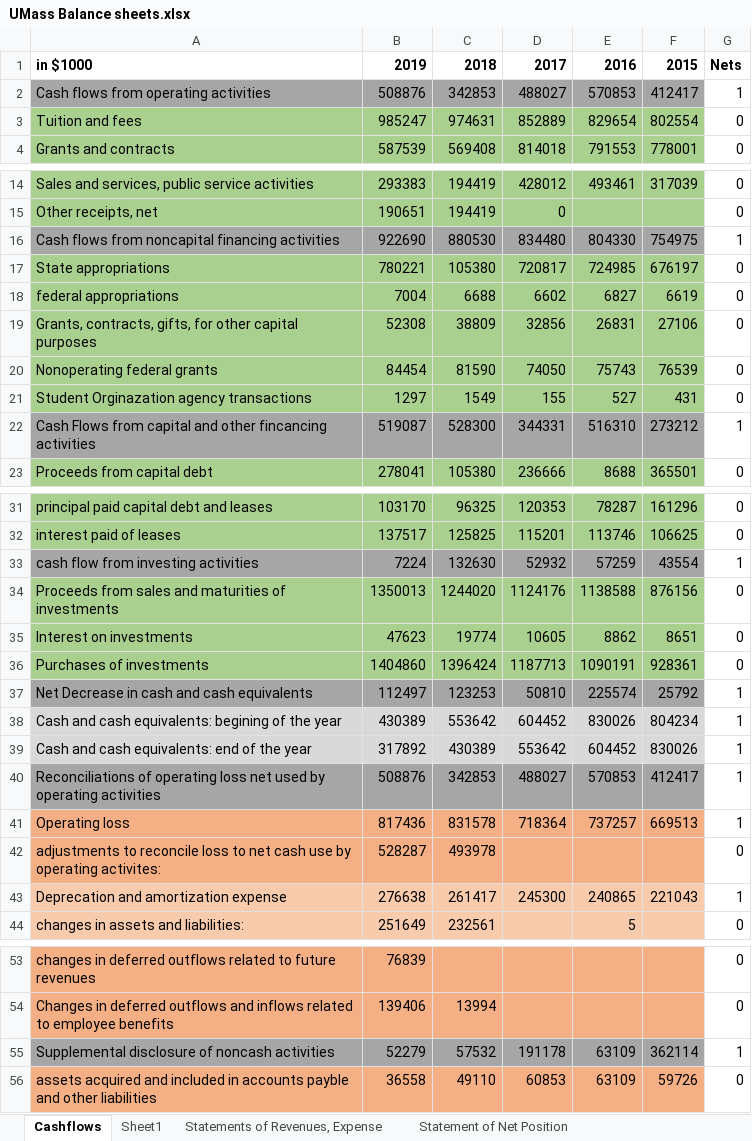
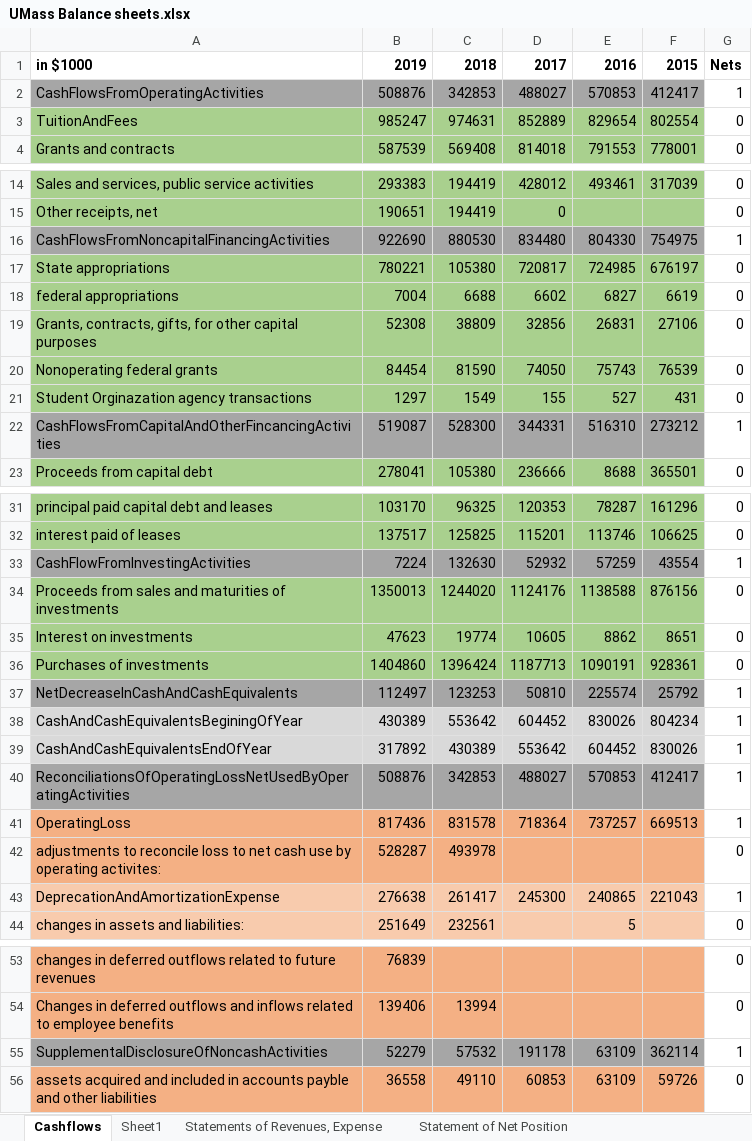
Before and after one commit to ariel42700/UMass-Financial-, an Excel workbook: UMass Balance sheets.xlsx, sheet Cashflows, drawn as a sheet; only a part is shown, gaps mark what is left out; values as stored, in another font and other column widths than the file's, no borders; the diff names each change by its address in the sheet, - before the commit and + after, or states it on an @@ line.

```diff
--- a/UMass Balance sheets.xlsx (sheet Cashflows)
+++ b/UMass Balance sheets.xlsx (sheet Cashflows)
-A2: Cash flows from operating activities
+A2: CashFlowsFromOperatingActivities
-A3: Tuition and fees
+A3: TuitionAndFees
-A16: Cash flows from noncapital financing activities
+A16: CashFlowsFromNoncapitalFinancingActivities
-A22: Cash Flows from capital and other fincancing activities
+A22: CashFlowsFromCapitalAndOtherFincancingActivities
-A33: cash flow from investing activities
+A33: CashFlowFromInvestingActivities
-A37: Net Decrease in cash and cash equivalents
+A37: NetDecreaseInCashAndCashEquivalents
-A38: Cash and cash equivalents: begining of the year
+A38: CashAndCashEquivalentsBeginingOfYear
-A39: Cash and cash equivalents: end of the year
+A39: CashAndCashEquivalentsEndOfYear
-A40: Reconciliations of operating loss net used by operating activities
+A40: ReconciliationsOfOperatingLossNetUsedByOperatingActivities
-A41: Operating loss
+A41: OperatingLoss
-A43: Deprecation and amortization expense
+A43: DeprecationAndAmortizationExpense
-A55: Supplemental disclosure of noncash activities
+A55: SupplementalDisclosureOfNoncashActivities
```
Also changed, not shown: 1 other file.
